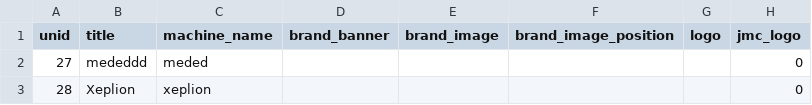
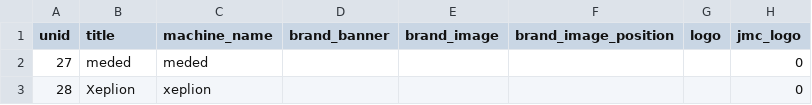
Before and after one commit to geertvangent/jmc-test, a CSV file: draft/minisite.csv, drawn as a sheet; only a part is shown; the diff names each change by its address in the sheet, - before the commit and + after, or states it on an @@ line.

Commit message:
Minisite changed by gvangent

```diff
--- a/draft/minisite.csv
+++ b/draft/minisite.csv
-B2 (title): mededdd
+B2 (title): meded
```
